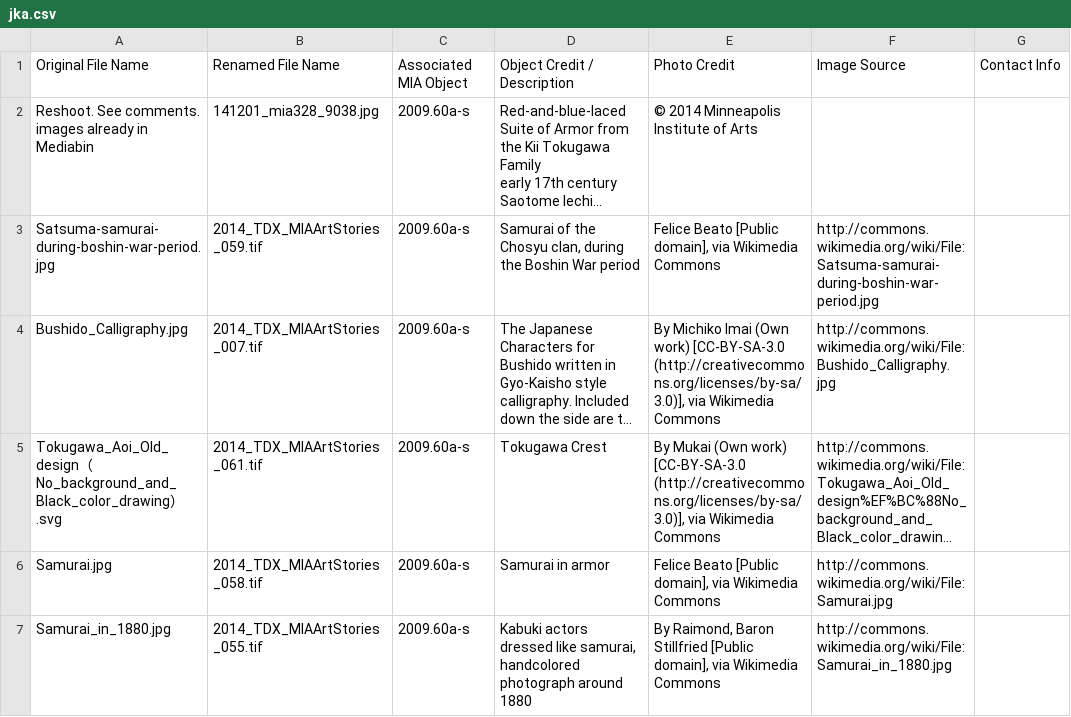
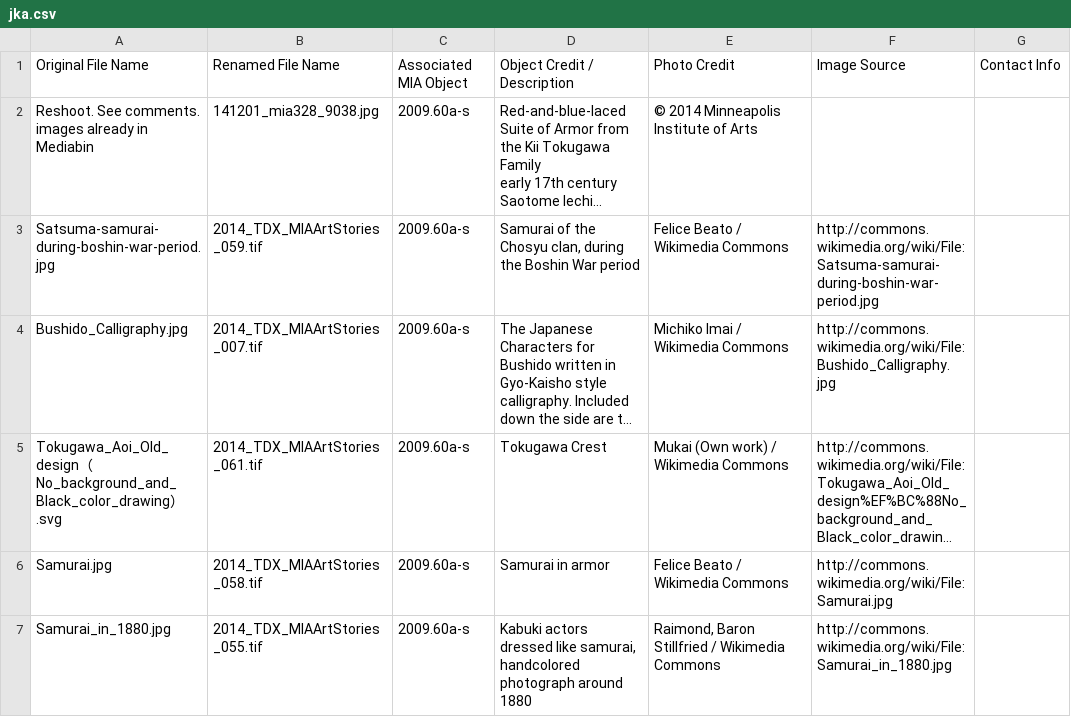
Before and after one commit to kjell/artstories-image-audit, a CSV file: departments/jka.csv, drawn as a sheet; only a part is shown; long unchanged cells end in …; the diff covers the shown part only; the diff names each change by its address in the sheet, - before the commit and + after, or states it on an @@ line.

```diff
--- a/departments/jka.csv
+++ b/departments/jka.csv
-E3: Felice Beato [Public domain], via Wikimedia Commons
+E3: Felice Beato / Wikimedia Commons
-E4: By Michiko Imai (Own work) [CC-BY-SA-3.0 (http://creativecommons.org/licenses/by-sa/3.0)], via Wikimedia Commons
+E4: Michiko Imai / Wikimedia Commons
-E5: By Mukai (Own work) [CC-BY-SA-3.0 (http://creativecommons.org/licenses/by-sa/3.0)], via Wikimedia Commons
+E5: Mukai (Own work) / Wikimedia Commons
-E6: Felice Beato [Public domain], via Wikimedia Commons
+E6: Felice Beato / Wikimedia Commons
-E7: By Raimond, Baron Stillfried [Public domain], via Wikimedia Commons
+E7: Raimond, Baron Stillfried / Wikimedia Commons
```
Also changed, not shown: 32 edited cells elsewhere in this file, departments/aaa.csv, departments/asian-art.csv, 6 other files.
